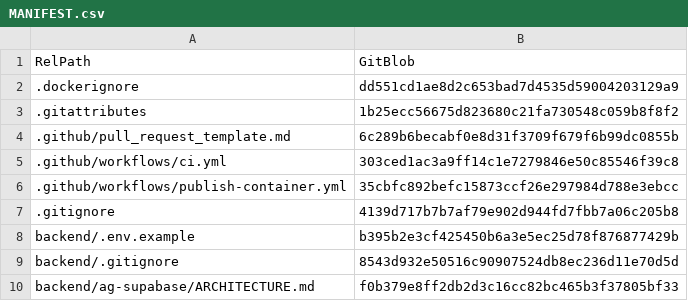
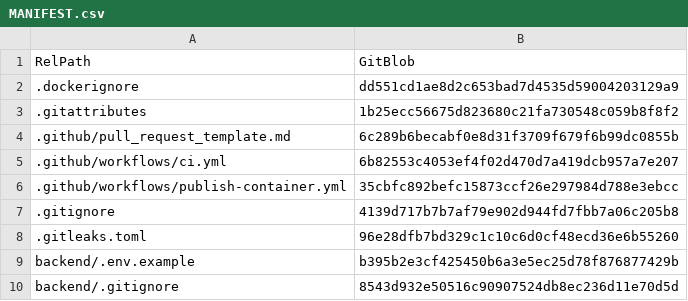
Before and after one commit to vstoilsky-svg/rik-site, a CSV file: MANIFEST.csv, drawn as a sheet; only a part is shown; the shorter side is filled out with more unchanged rows.

Commit message:
Exclude generated blob manifest from secret detection

```diff
--- a/MANIFEST.csv
+++ b/MANIFEST.csv
@@ -4,5 +4,6 @@
 ".github/pull_request_template.md","6c289b6becabf0e8d31f3709f679f6b99dc0855b"
-".github/workflows/ci.yml","303ced1ac3a9ff14c1e7279846e50c85546f39c8"
+".github/workflows/ci.yml","6b82553c4053ef4f02d470d7a419dcb957a7e207"
 ".github/workflows/publish-container.yml","35cbfc892befc15873ccf26e297984d788e3ebcc"
 ".gitignore","4139d717b7b7af79e902d944fd7fbb7a06c205b8"
+".gitleaks.toml","96e28dfb7bd329c1c10c6d0cf48ecd36e6b55260"
 "backend/.env.example","b395b2e3cf425450b6a3e5ec25d78f876877429b"
```
Also changed, not shown: 2 other files.
